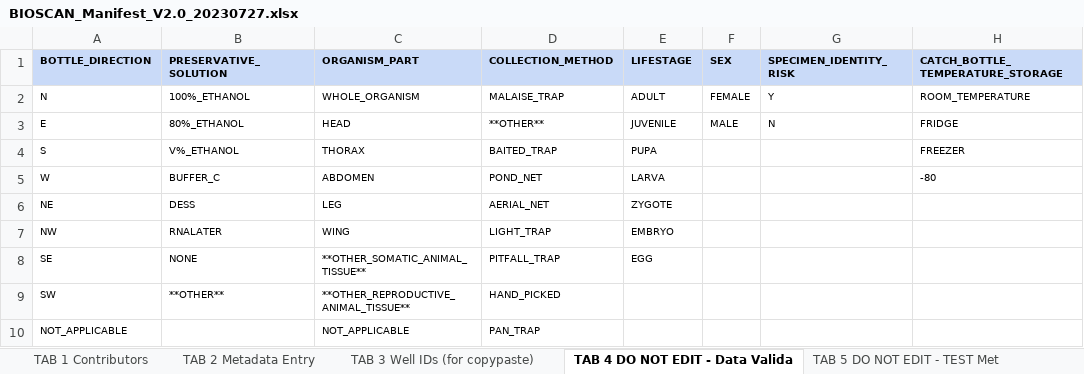
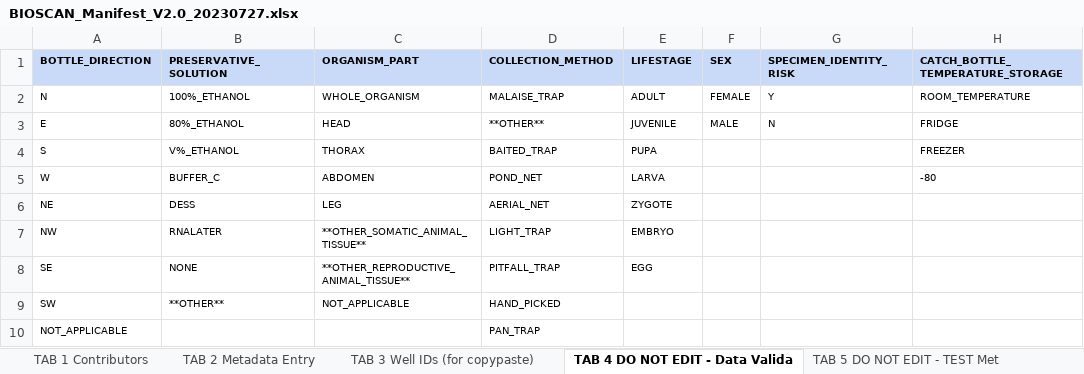
Before and after one commit to sanger-tol/bioscan_anospp_metadata, an Excel workbook: data/BIOSCAN_Manifest_V2.0_20230727.xlsx, sheet TAB 4 DO NOT EDIT - Data Valida, drawn as a sheet; only a part is shown; values as stored, in another font and other column widths than the file's, no borders; the diff names each change by its address in the sheet, - before the commit and + after, or states it on an @@ line.

Commit message:
uniform regex validations except dates

```diff
--- a/data/BIOSCAN_Manifest_V2.0_20230727.xlsx (sheet TAB 4 DO NOT EDIT - Data Valida)
+++ b/data/BIOSCAN_Manifest_V2.0_20230727.xlsx (sheet TAB 4 DO NOT EDIT - Data Valida)
-C7 (ORGANISM_PART): WING
+C7 (ORGANISM_PART): **OTHER_SOMATIC_ANIMAL_TISSUE**
-C8 (ORGANISM_PART): **OTHER_SOMATIC_ANIMAL_TISSUE**
+C8 (ORGANISM_PART): **OTHER_REPRODUCTIVE_ANIMAL_TISSUE**
-C9 (ORGANISM_PART): **OTHER_REPRODUCTIVE_ANIMAL_TISSUE**
+C9 (ORGANISM_PART): NOT_APPLICABLE
-C10 (ORGANISM_PART): NOT_APPLICABLE
+C10 (ORGANISM_PART): (empty)
```
Also changed, not shown: sheet TAB 5 DO NOT EDIT - TEST Met, 3 other files.
